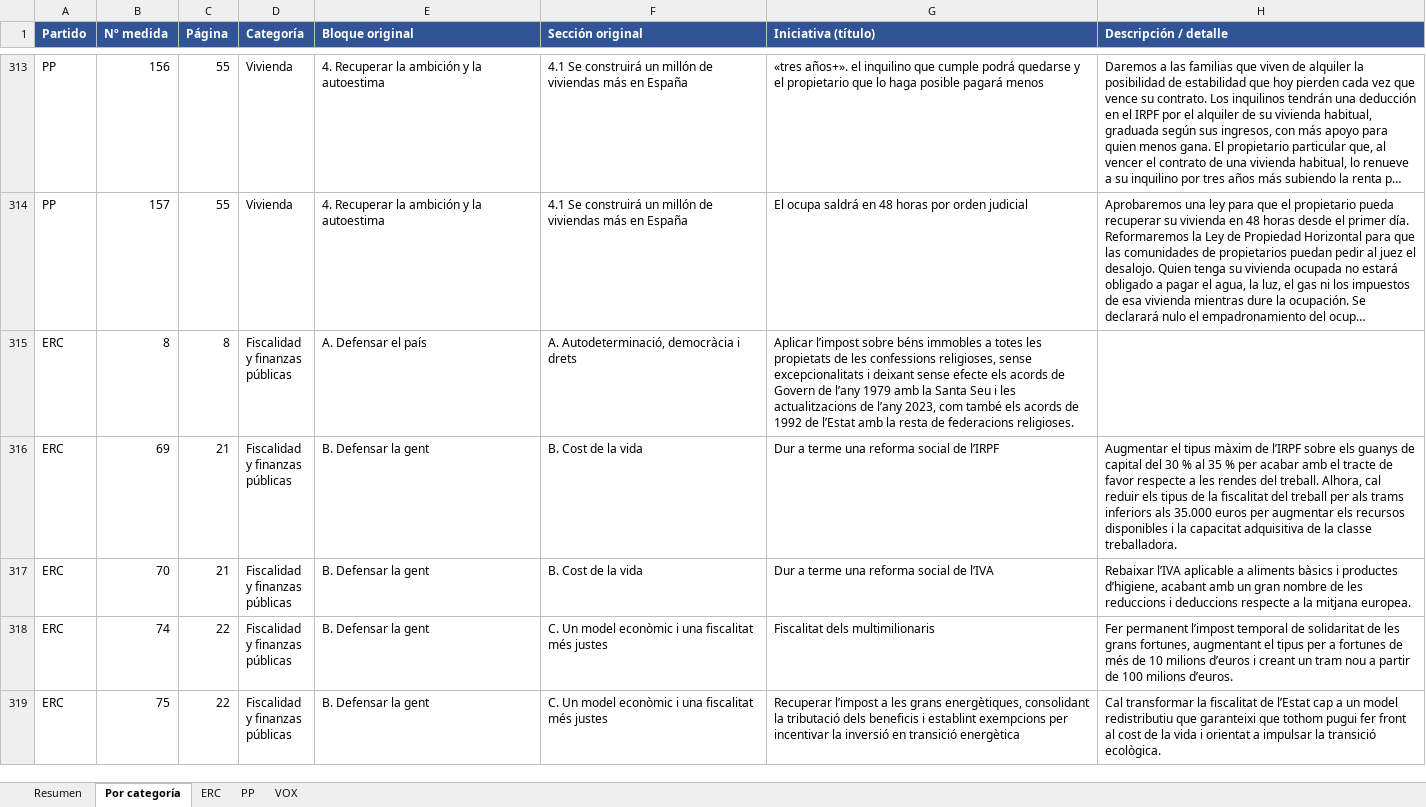
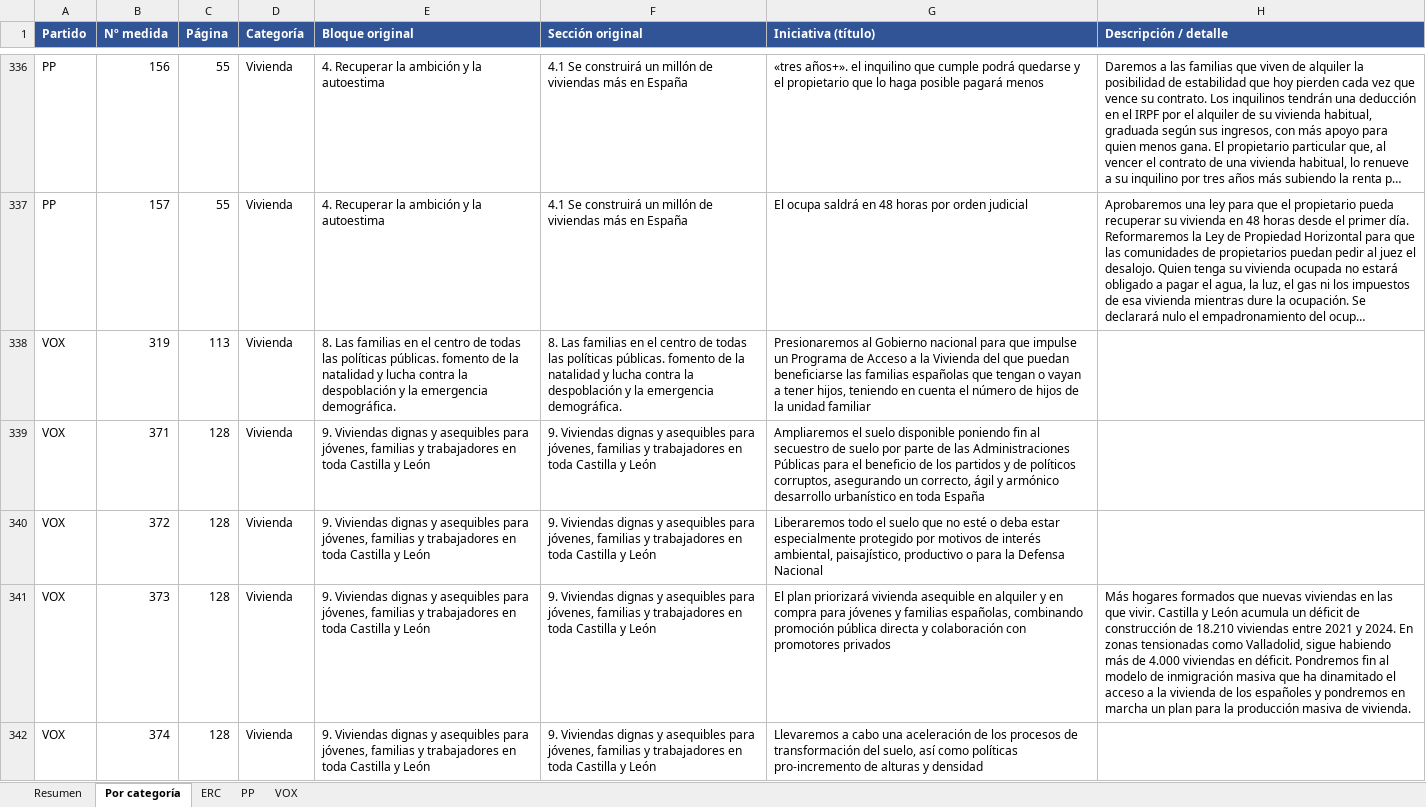
Before and after one commit to nataliagh90/RepoTest, an Excel workbook: inventario/inventario_iniciativas_2026.xlsx, sheet Por categoría, drawn as a sheet; only a part is shown, gaps mark what is left out; the shorter side is filled out with more unchanged rows; long unchanged cells end in …; values as stored, in another font and other column widths than the file's, no borders; the diff covers the shown part only; the diff names each change by its address in the sheet, - before the commit and + after, or states it on an @@ line.

```diff
--- a/inventario/inventario_iniciativas_2026.xlsx (sheet Por categoría)
+++ b/inventario/inventario_iniciativas_2026.xlsx (sheet Por categoría)
+row 338: VOX | 319 | 113 | Vivienda | 8. Las familias en el centro de todas las políticas públicas. fomento de la natalidad y lucha contra la despoblación y la emergencia demográfica. | 8. Las familias en el centro de todas las políticas públicas. fomento de la natalidad y lucha contra la despoblación y la emergencia demográfica. | Presionaremos al Gobierno nacional para que impulse un Programa de Acceso a la Vivienda del que puedan beneficiarse las familias españolas que tengan o vayan a tener hijos, teniendo en cuenta el número de hijos de la unidad familiar
+row 339: VOX | 371 | 128 | Vivienda | 9. Viviendas dignas y asequibles para jóvenes, familias y trabajadores en toda Castilla y León | 9. Viviendas dignas y asequibles para jóvenes, familias y trabajadores en toda Castilla y León | Ampliaremos el suelo disponible poniendo fin al secuestro de suelo por parte de las Administraciones Públicas para el beneficio de los partidos y de políticos corruptos, asegurando un correcto, ágil y armónico desarrollo urbanístico en toda España
+row 340: VOX | 372 | 128 | Vivienda | 9. Viviendas dignas y asequibles para jóvenes, familias y trabajadores en toda Castilla y León | 9. Viviendas dignas y asequibles para jóvenes, familias y trabajadores en toda Castilla y León | Liberaremos todo el suelo que no esté o deba estar especialmente protegido por motivos de interés ambiental, paisajístico, productivo o para la Defensa Nacional
+row 341: VOX | 373 | 128 | Vivienda | 9. Viviendas dignas y asequibles para jóvenes, familias y trabajadores en toda Castilla y León | 9. Viviendas dignas y asequibles para jóvenes, familias y trabajadores en toda Castilla y León | El plan priorizará vivienda asequible en alquiler y en compra para jóvenes y familias españolas, combinando promoción pública directa y colaboración con promotores privados | Más hogares formados que nuevas viviendas en las que vivir. Castilla y León acumula un déficit de construcción de 18.210 viviendas entre 2021 y 2024. En zonas tensionadas como Valladolid, sigue habiendo más de 4.000 viviendas en déficit. Pondremos fin al modelo de inmigración masiva que ha dinamitado el acceso a la vivienda de los españoles y pondremos en marcha un plan para la producción masiva de vivienda.
+row 342: VOX | 374 | 128 | Vivienda | 9. Viviendas dignas y asequibles para jóvenes, familias y trabajadores en toda Castilla y León | 9. Viviendas dignas y asequibles para jóvenes, familias y trabajadores en toda Castilla y León | Llevaremos a cabo una aceleración de los procesos de transformación del suelo, así como políticas pro-incremento de alturas y densidad
```
Also changed, not shown: 227 added rows and 79 edited cells elsewhere in this sheet, sheet VOX, sheet Resumen, 4 other files.
